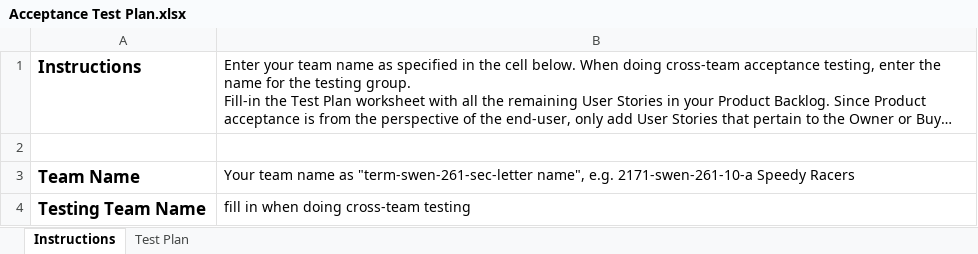
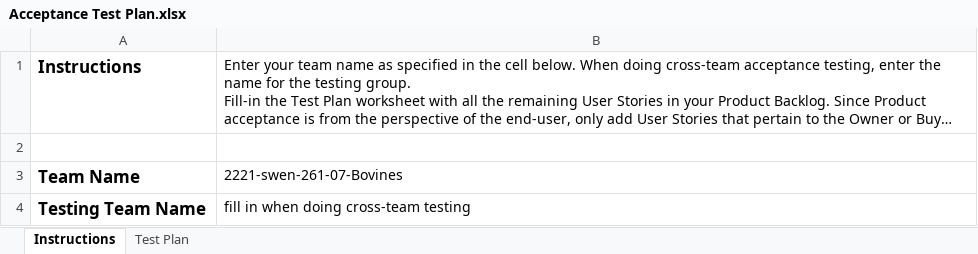
Before and after one commit to jjl4287/Dice-E-Store, an Excel workbook: etc/Acceptance Test Plan.xlsx, sheet Instructions, drawn as a sheet; long unchanged cells end in …; values as stored, in another font and other column widths than the file's, no borders; the diff names each change by its address in the sheet, - before the commit and + after, or states it on an @@ line.

```diff
--- a/etc/Acceptance Test Plan.xlsx (sheet Instructions)
+++ b/etc/Acceptance Test Plan.xlsx (sheet Instructions)
-B3: Your team name as "term-swen-261-sec-letter name", e.g. 2171-swen-261-10-a Speedy Racers
+B3: 2221-swen-261-07-Bovines
```
Also changed, not shown: sheet Test Plan.
